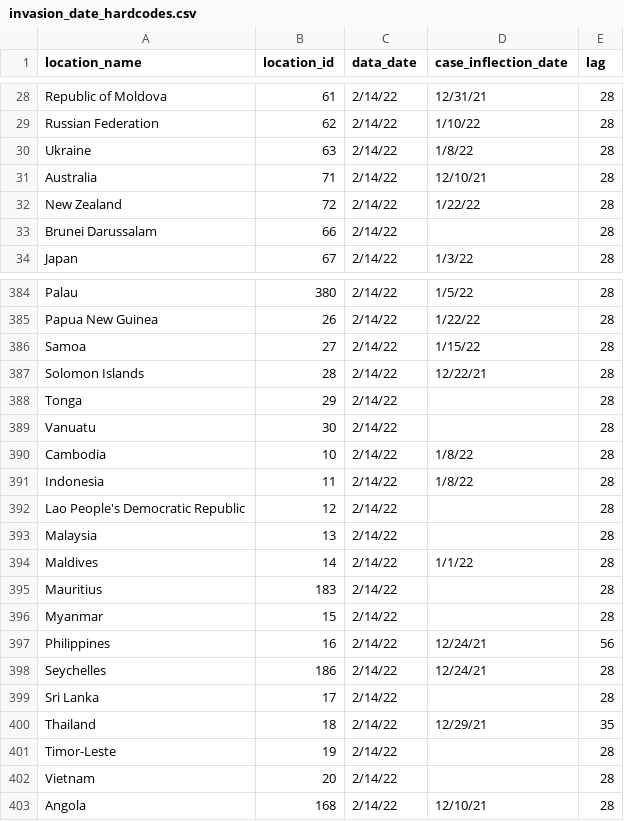
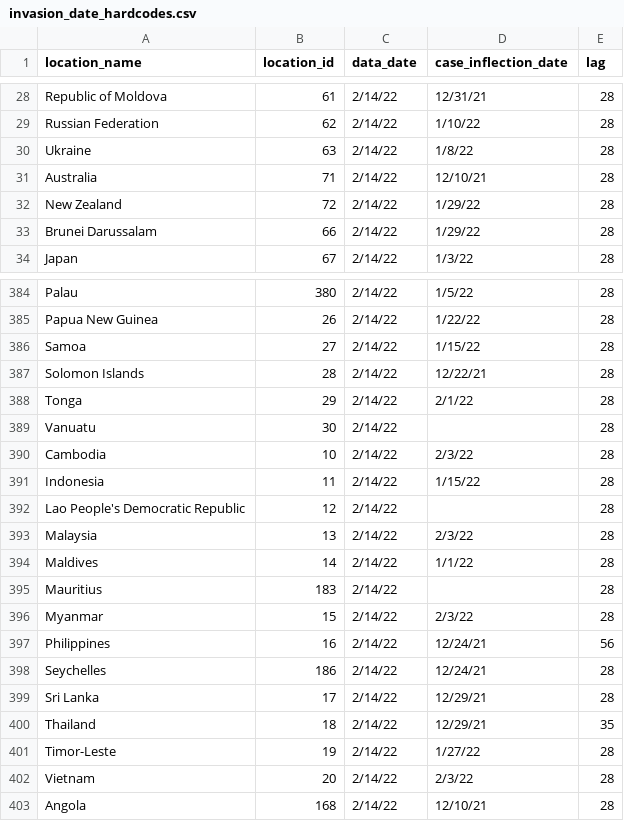
Before and after one commit to ihmeuw/covid-model-seiir-pipeline, a CSV file: src/covid_model_seiir_pipeline/pipeline/preprocessing/model/invasion_date_hardcodes.csv, drawn as a sheet; only a part is shown, gaps mark what is left out.

Commit message:
tweak locations for FHS run

```diff
--- a/src/covid_model_seiir_pipeline/pipeline/preprocessing/model/invasion_date_hardcodes.csv
+++ b/src/covid_model_seiir_pipeline/pipeline/preprocessing/model/invasion_date_hardcodes.csv
@@ -31,4 +31,4 @@ Ukraine,63,2/14/22,1/8/22,28
 Australia,71,2/14/22,12/10/21,28
-New Zealand ,72,2/14/22,1/22/22,28
-Brunei Darussalam ,66,2/14/22,,28
+New Zealand ,72,2/14/22,1/29/22,28
+Brunei Darussalam ,66,2/14/22,1/29/22,28
 Japan,67,2/14/22,1/3/22,28
@@ -387,17 +387,17 @@ Samoa,27,2/14/22,1/15/22,28
 Solomon Islands ,28,2/14/22,12/22/21,28
-Tonga,29,2/14/22,,28
+Tonga,29,2/14/22,2/1/22,28
 Vanuatu,30,2/14/22,,28
-Cambodia,10,2/14/22,1/8/22,28
-Indonesia,11,2/14/22,1/8/22,28
+Cambodia,10,2/14/22,2/3/22,28
+Indonesia,11,2/14/22,1/15/22,28
 Lao People's Democratic Republic ,12,2/14/22,,28
-Malaysia,13,2/14/22,,28
+Malaysia,13,2/14/22,2/3/22,28
 Maldives,14,2/14/22,1/1/22,28
 Mauritius,183,2/14/22,,28
-Myanmar,15,2/14/22,,28
+Myanmar,15,2/14/22,2/3/22,28
 Philippines,16,2/14/22,12/24/21,56
 Seychelles,186,2/14/22,12/24/21,28
-Sri Lanka,17,2/14/22,,28
+Sri Lanka,17,2/14/22,12/29/21,28
 Thailand,18,2/14/22,12/29/21,35
-Timor-Leste,19,2/14/22,,28
-Vietnam,20,2/14/22,,28
+Timor-Leste,19,2/14/22,1/27/22,28
+Vietnam,20,2/14/22,2/3/22,28
 Angola,168,2/14/22,12/10/21,28
```
Also changed, not shown: 2 other files.
